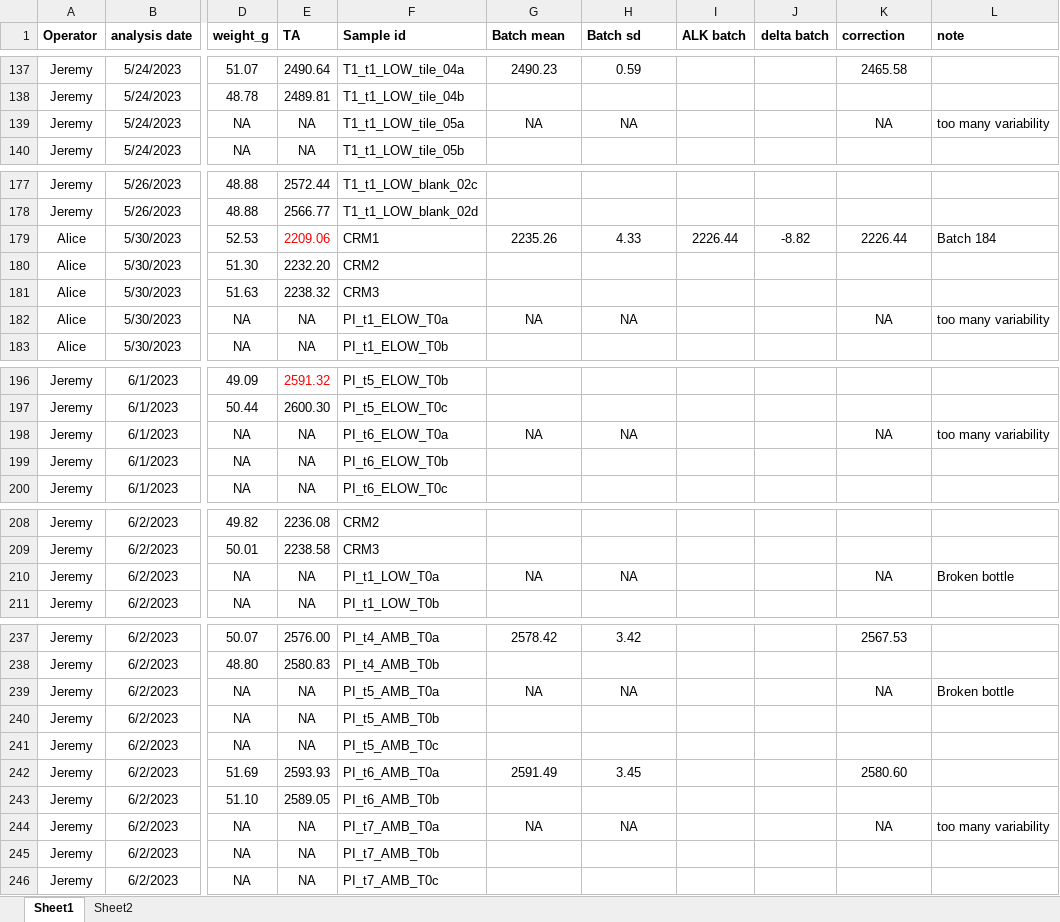
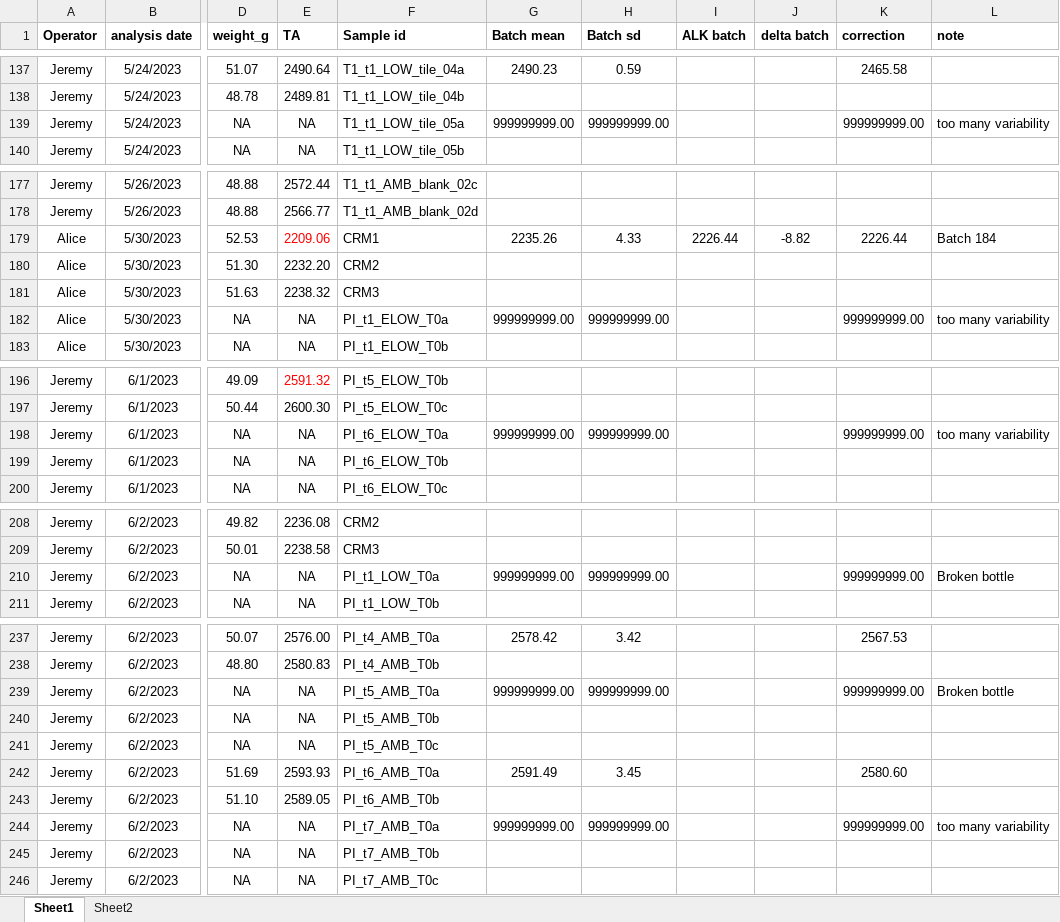
Before and after one commit to JayCrlt/BenthFun, an Excel workbook: Data/3. Alkalinity/Alkalinity_BenthFun.xlsx, sheet Sheet1, drawn as a sheet; only a part is shown, gaps mark what is left out; values as stored, in another font and other column widths than the file's, no borders; the diff covers the shown part only; the diff names each change by its address in the sheet, - before the commit and + after, or states it on an @@ line.

```diff
--- a/Data/3. Alkalinity/Alkalinity_BenthFun.xlsx (sheet Sheet1)
+++ b/Data/3. Alkalinity/Alkalinity_BenthFun.xlsx (sheet Sheet1)
-G139 (Batch mean): NA
+G139 (Batch mean): 999999999.00
-H139 (Batch sd): NA
+H139 (Batch sd): 999999999.00
-K139 (correction): NA
+K139 (correction): 999999999.00
-F177 (Sample id): T1_t1_LOW_blank_02c
+F177 (Sample id): T1_t1_AMB_blank_02c
-F178 (Sample id): T1_t1_LOW_blank_02d
+F178 (Sample id): T1_t1_AMB_blank_02d
-G182 (Batch mean): NA
+G182 (Batch mean): 999999999.00
-H182 (Batch sd): NA
+H182 (Batch sd): 999999999.00
-K182 (correction): NA
+K182 (correction): 999999999.00
-G198 (Batch mean): NA
+G198 (Batch mean): 999999999.00
-H198 (Batch sd): NA
+H198 (Batch sd): 999999999.00
-K198 (correction): NA
+K198 (correction): 999999999.00
-G210 (Batch mean): NA
+G210 (Batch mean): 999999999.00
-H210 (Batch sd): NA
+H210 (Batch sd): 999999999.00
-K210 (correction): NA
+K210 (correction): 999999999.00
-G239 (Batch mean): NA
+G239 (Batch mean): 999999999.00
-H239 (Batch sd): NA
+H239 (Batch sd): 999999999.00
-K239 (correction): NA
+K239 (correction): 999999999.00
-G244 (Batch mean): NA
+G244 (Batch mean): 999999999.00
-H244 (Batch sd): NA
+H244 (Batch sd): 999999999.00
-K244 (correction): NA
+K244 (correction): 999999999.00
```
Also changed, not shown: 33 edited cells elsewhere in this sheet, sheet Sheet2, Data/1. Diving log/Diving_log_BenthFun.xlsx, 50 other files.
